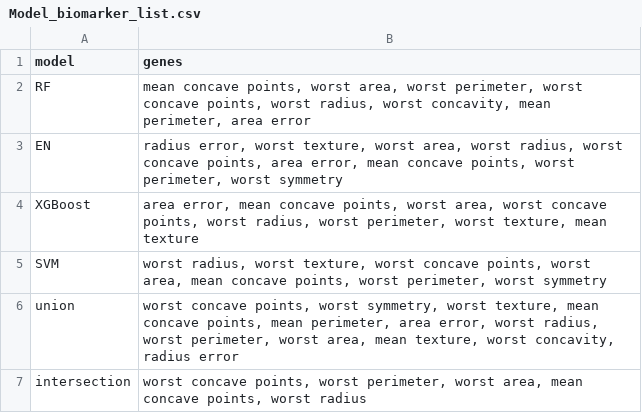
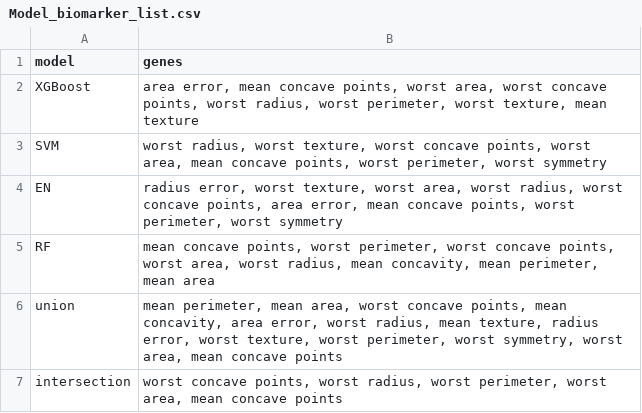
Before and after one commit to lingdi-zhang/stability-driven-biomarker-ml, a CSV file: outputs/breast_cancer_demo/Model_biomarker_list.csv, drawn as a sheet.

```diff
--- a/outputs/breast_cancer_demo/Model_biomarker_list.csv
+++ b/outputs/breast_cancer_demo/Model_biomarker_list.csv
@@ -1,7 +1,7 @@
 model,genes
-RF,"mean concave points, worst area, worst perimeter, worst concave points, worst radius, worst concavity, mean perimeter, area error"
-EN,"radius error, worst texture, worst area, worst radius, worst concave points, area error, mean concave points, worst perimeter, worst symmetry"
 XGBoost,"area error, mean concave points, worst area, worst concave points, worst radius, worst perimeter, worst texture, mean texture"
 SVM,"worst radius, worst texture, worst concave points, worst area, mean concave points, worst perimeter, worst symmetry"
-union,"worst concave points, worst symmetry, worst texture, mean concave points, mean perimeter, area error, worst radius, worst perimeter, worst area, mean texture, worst concavity, radius error"
-intersection,"worst concave points, worst perimeter, worst area, mean concave points, worst radius"
+EN,"radius error, worst texture, worst area, worst radius, worst concave points, area error, mean concave points, worst perimeter, worst symmetry"
+RF,"mean concave points, worst perimeter, worst concave points, worst area, worst radius, mean concavity, mean perimeter, mean area"
+union,"mean perimeter, mean area, worst concave points, mean concavity, area error, worst radius, mean texture, radius error, worst texture, worst perimeter, worst symmetry, worst area, mean concave points"
+intersection,"worst concave points, worst radius, worst perimeter, worst area, mean concave points"
```
Also changed, not shown: outputs/breast_cancer_demo/CV_model_performance.csv, outputs/breast_cancer_demo/holdout_test_metrics.csv, 8 other files.
